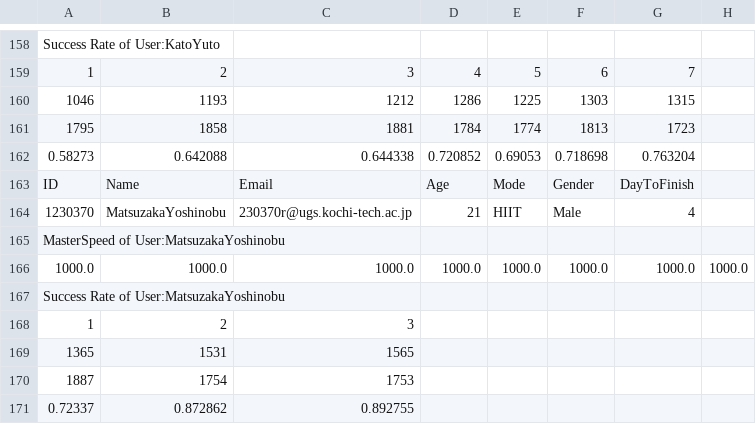
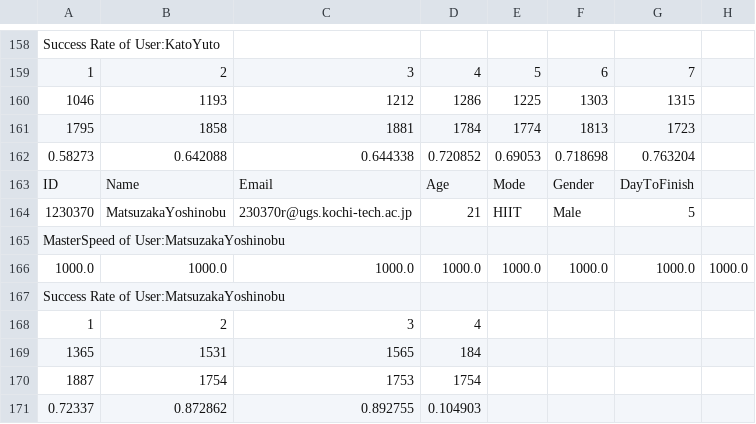
Before and after one commit to Tnarinototoro/ExpData, a CSV file: EXP/EXP/Source/User.csv, drawn as a sheet; only a part is shown, gaps mark what is left out; the diff names each change by its address in the sheet, - before the commit and + after, or states it on an @@ line.

```diff
--- a/EXP/EXP/Source/User.csv
+++ b/EXP/EXP/Source/User.csv
-G164: 4
+G164: 5
-D168: (empty)
+D168: 4
-D169: (empty)
+D169: 184
-D170: (empty)
+D170: 1754
-D171: (empty)
+D171: 0.104903
```
Also changed, not shown: 1 other file.
